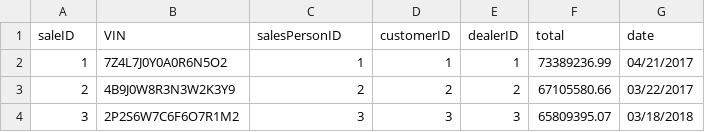
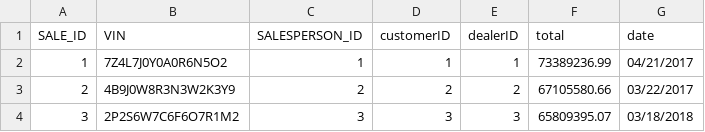
Before and after one commit to njb5081/csci_320_project, a CSV file: data/sale.csv, drawn as a sheet; only a part is shown.

```diff
--- a/data/sale.csv
+++ b/data/sale.csv
@@ -1,2 +1,2 @@
-saleID,VIN,salesPersonID,customerID,dealerID,total,date
+SALE_ID,VIN,SALESPERSON_ID,customerID,dealerID,total,date
 1,7Z4L7J0Y0A0R6N5O2,1,1,1,73389236.99,04/21/2017
```
Also changed, not shown: 1 other file.
